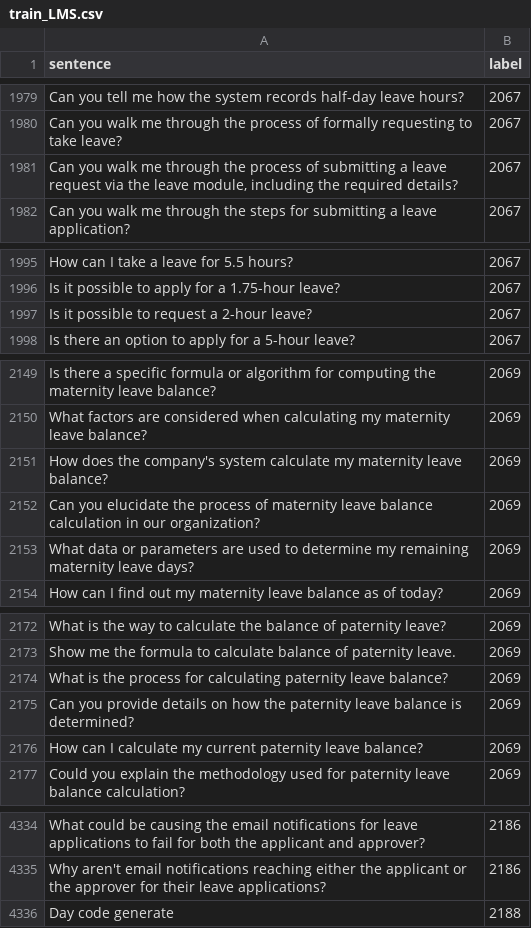
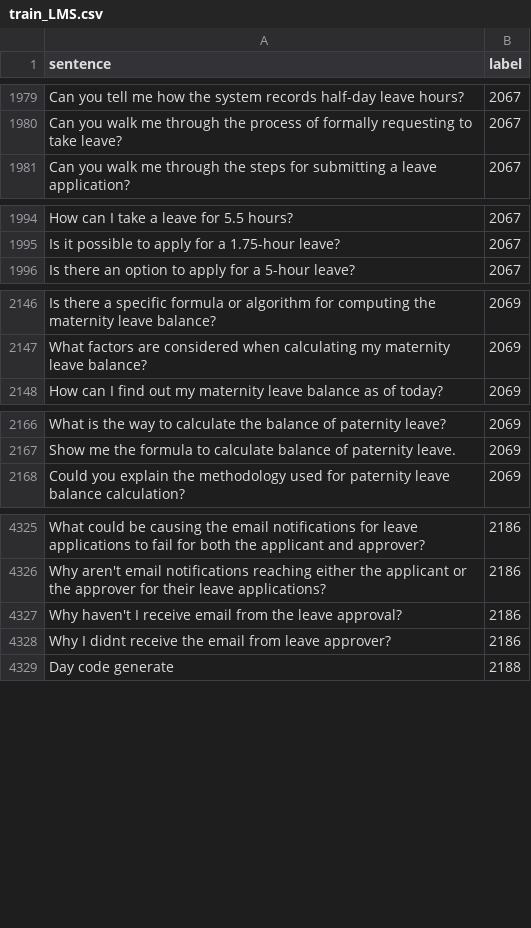
Before and after one commit to KaWengNg/DataSet, a CSV file: train_LMS.csv, drawn as a sheet; only a part is shown, gaps mark what is left out; the diff covers the shown part only.

Commit message:
Add files via upload

```diff
--- a/train_LMS.csv
+++ b/train_LMS.csv
@@ -1980,3 +1980,2 @@ Can you tell me how the system records half-day leave hours?,2067
 Can you walk me through the process of formally requesting to take leave?,2067
-"Can you walk me through the process of submitting a leave request via the leave module, including the required details?",2067
 Can you walk me through the steps for submitting a leave application?,2067
@@ -1996,3 +1995,2 @@ How can I take a leave for 5.5 hours?,2067
 Is it possible to apply for a 1.75-hour leave?,2067
-Is it possible to request a 2-hour leave?,2067
 Is there an option to apply for a 5-hour leave?,2067
@@ -2150,5 +2147,2 @@ Is there a specific formula or algorithm for computing the maternity leave balan
 What factors are considered when calculating my maternity leave balance?,2069
-How does the company's system calculate my maternity leave balance?,2069
-Can you elucidate the process of maternity leave balance calculation in our organization?,2069
-What data or parameters are used to determine my remaining maternity leave days?,2069
 How can I find out my maternity leave balance as of today?,2069
@@ -2173,5 +2167,2 @@ What is the way to calculate the balance of paternity leave?,2069
 Show me the formula to calculate balance of paternity leave.,2069
-What is the process for calculating paternity leave balance?,2069
-Can you provide details on how the paternity leave balance is determined?,2069
-How can I calculate my current paternity leave balance?,2069
 Could you explain the methodology used for paternity leave balance calculation?,2069
@@ -4335,2 +4326,4 @@ What could be causing the email notifications for leave applications to fail for
 Why aren't email notifications reaching either the applicant or the approver for their leave applications?,2186
+Why haven't I receive email from the leave approval?,2186
+Why I didnt receive the email from leave approver?,2186
 Day code generate,2188
```
Also changed, not shown: 1 removed row elsewhere in this file.
